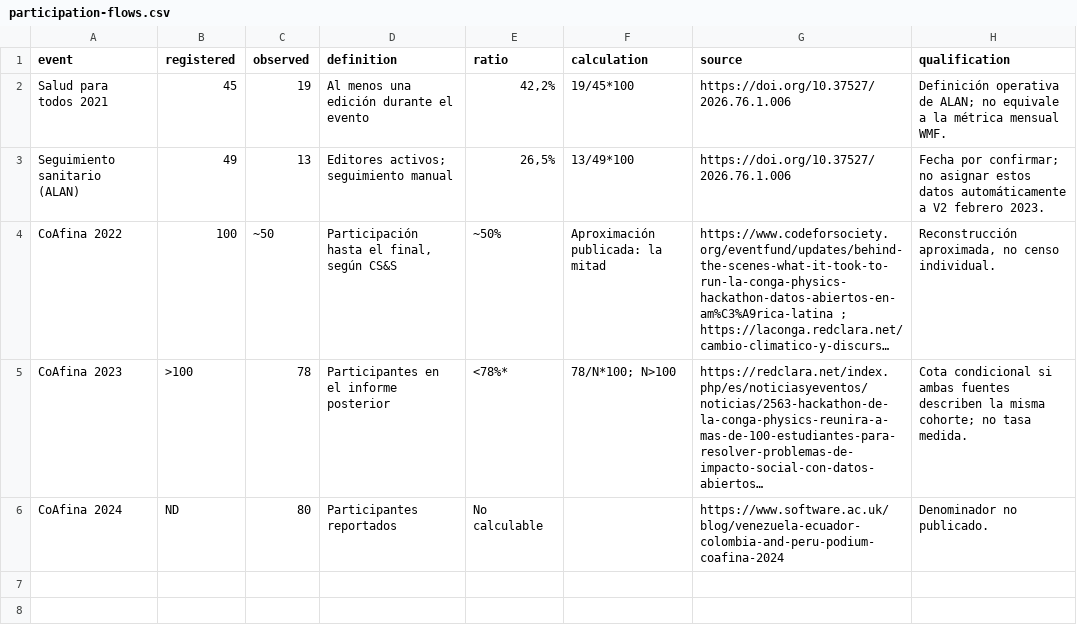
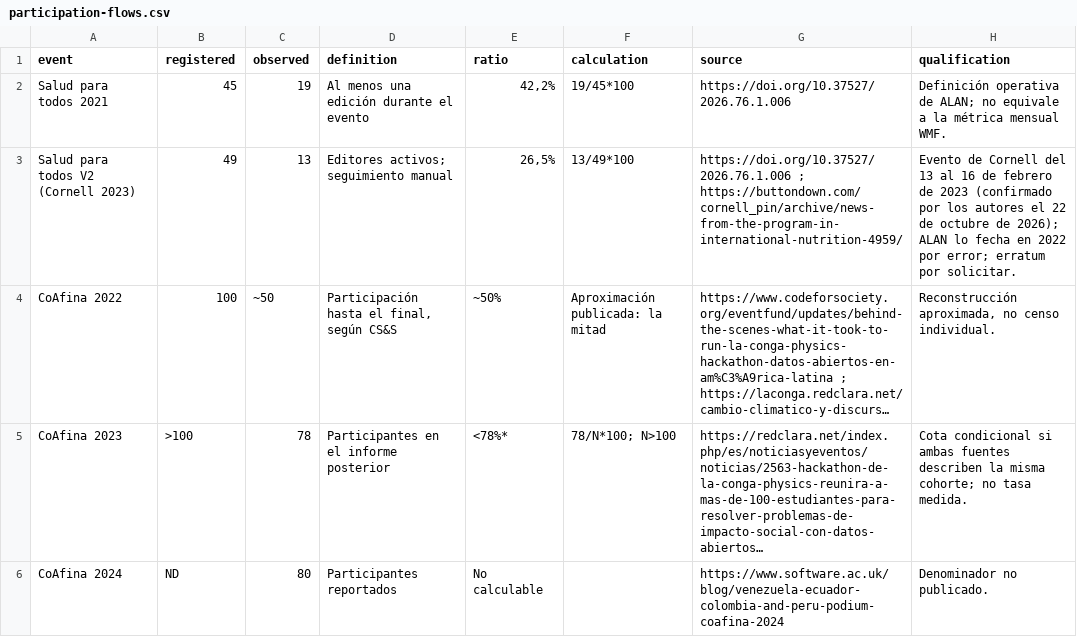
Before and after one commit to artfisica/acfiman-open-science-papers, a CSV file: papers/01-comunidades-abiertas/data/participation-flows.csv, drawn as a sheet; long unchanged cells end in …; the diff names each change by its address in the sheet, - before the commit and + after, or states it on an @@ line.

```diff
--- a/papers/01-comunidades-abiertas/data/participation-flows.csv
+++ b/papers/01-comunidades-abiertas/data/participation-flows.csv
-A3 (event): Seguimiento sanitario (ALAN)
+A3 (event): Salud para todos V2 (Cornell 2023)
-G3 (source): https://doi.org/10.37527/2026.76.1.006
+G3 (source): https://doi.org/10.37527/2026.76.1.006 ; https://buttondown.com/cornell_pin/archive/news-from-the-program-in-international-nutrition-4959/
-H3 (qualification): Fecha por confirmar; no asignar estos datos automáticamente a V2 febrero 2023.
+H3 (qualification): Evento de Cornell del 13 al 16 de febrero de 2023 (confirmado por los autores el 22 de octubre de 2026); ALAN lo fecha en 2022 por error; erratum por solicitar.
```
Also changed, not shown: papers/01-comunidades-abiertas/data/evidence.csv, papers/02-computacion-reproducible/data/evidence.csv, 25 other files.
